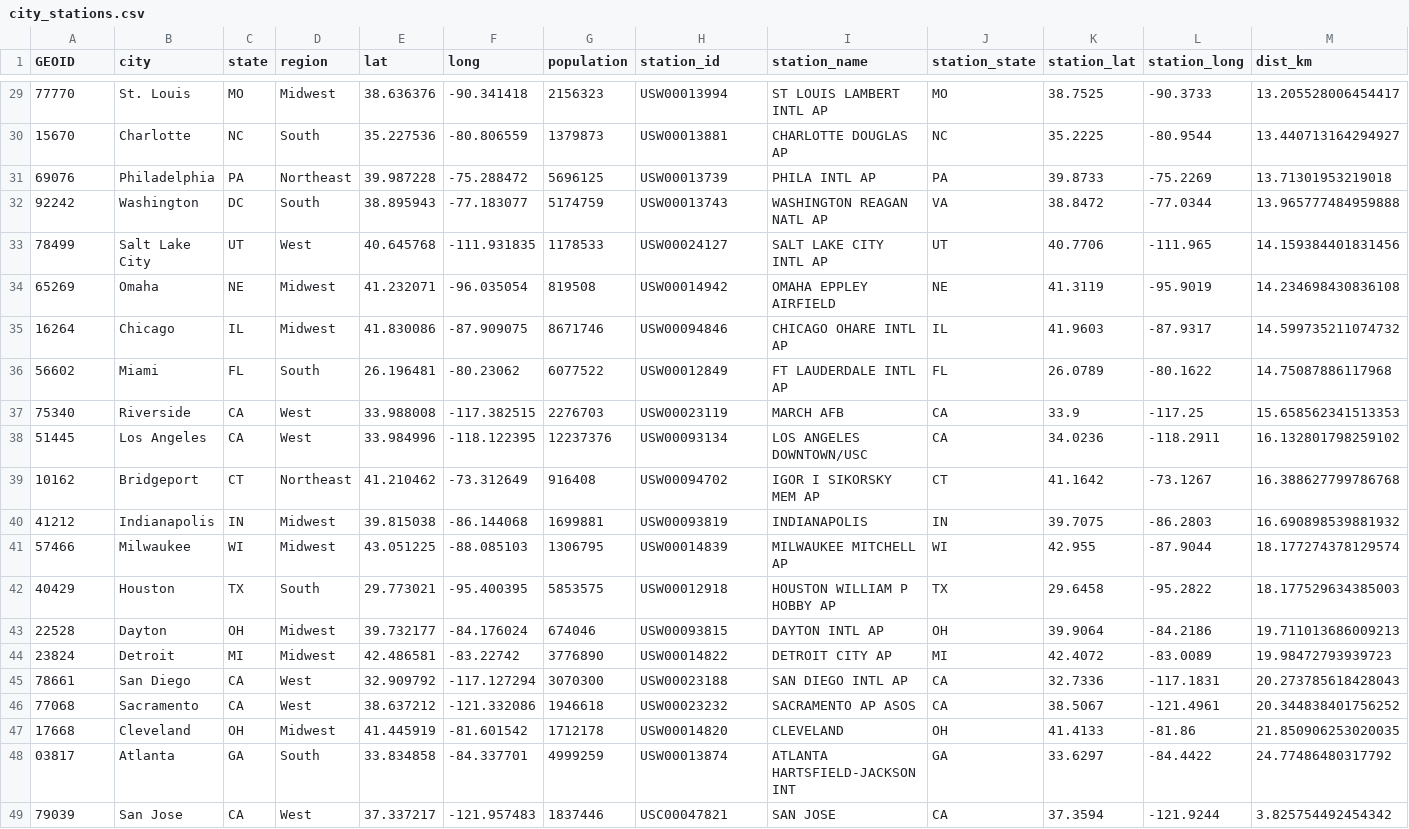
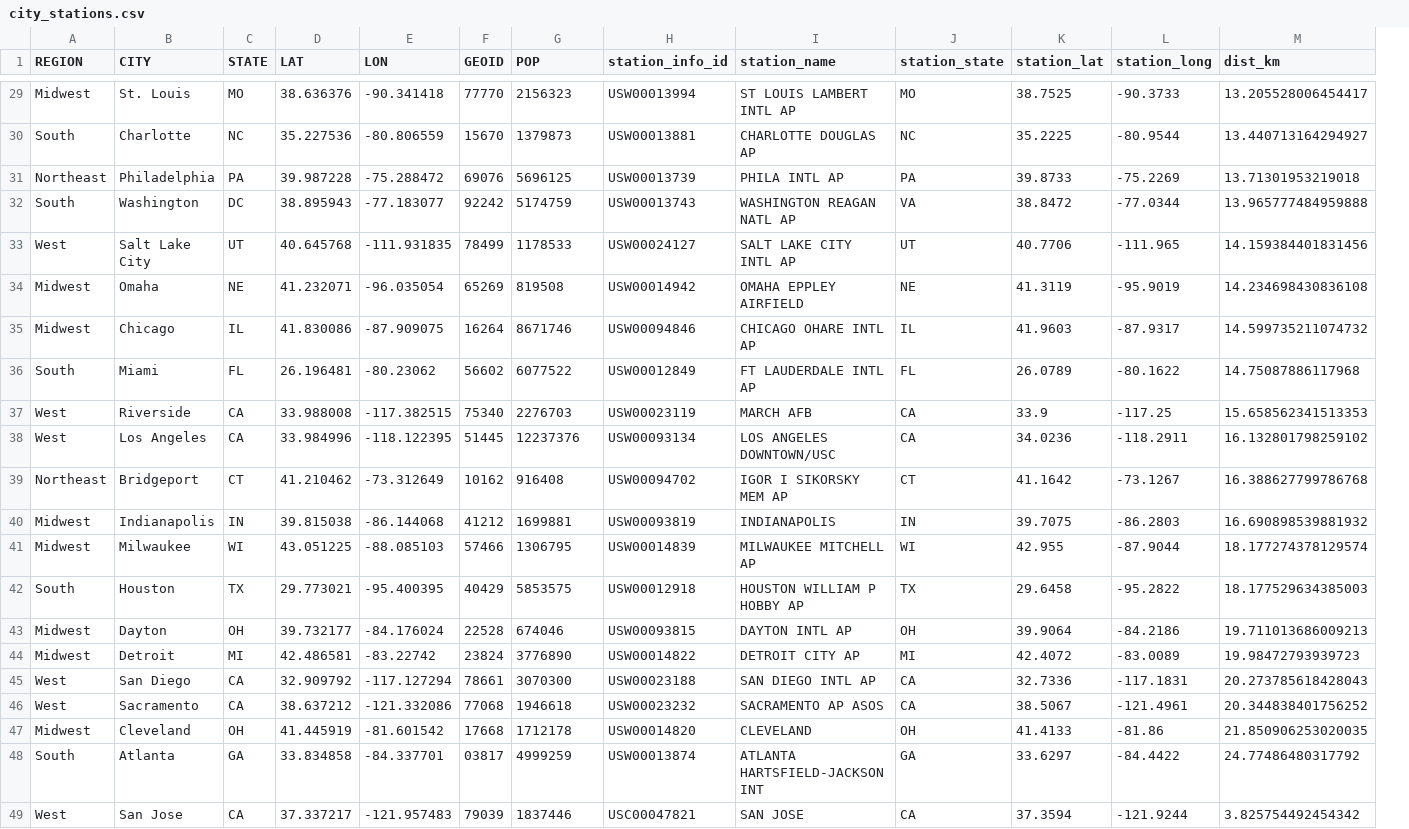
Before and after one commit to rstagner/Climate_App_Project, a CSV file: data/city_stations.csv, drawn as a sheet; only a part is shown, gaps mark what is left out; removed rows and columns are numbered as before the commit, all else as after; the diff covers the shown part only; the diff names each change by its address in the sheet, - before the commit and + after, or states it on an @@ line.

Commit message:
rename city_stations columns to match config and save outputs

```diff
--- a/data/city_stations.csv
+++ b/data/city_stations.csv
-column D (region), rows 29-49: Midwest | South | Northeast | South | West | Midwest | Midwest | South | West | West | Northeast | Midwest | Midwest | South | Midwest | Midwest | West | West | Midwest | South | West
+column F (GEOID), rows 29-49: 77770 | 15670 | 69076 | 92242 | 78499 | 65269 | 16264 | 56602 | 75340 | 51445 | 10162 | 41212 | 57466 | 40429 | 22528 | 23824 | 78661 | 77068 | 17668 | 03817 | 79039
-A1: GEOID
+A1: REGION
-B1: city
+B1: CITY
-C1: state
+C1: STATE
-D1: lat
+D1: LAT
-E1: long
+E1: LON
-G1: population
+G1: POP
-H1: station_id
+H1: station_info_id
-A29 (REGION): 77770
+A29 (REGION): Midwest
-A30 (REGION): 15670
+A30 (REGION): South
-A31 (REGION): 69076
+A31 (REGION): Northeast
-A32 (REGION): 92242
+A32 (REGION): South
-A33 (REGION): 78499
+A33 (REGION): West
-A34 (REGION): 65269
+A34 (REGION): Midwest
-A35 (REGION): 16264
+A35 (REGION): Midwest
-A36 (REGION): 56602
+A36 (REGION): South
-A37 (REGION): 75340
+A37 (REGION): West
-A38 (REGION): 51445
+A38 (REGION): West
-A39 (REGION): 10162
+A39 (REGION): Northeast
-A40 (REGION): 41212
+A40 (REGION): Midwest
-A41 (REGION): 57466
+A41 (REGION): Midwest
-A42 (REGION): 40429
+A42 (REGION): South
-A43 (REGION): 22528
+A43 (REGION): Midwest
-A44 (REGION): 23824
+A44 (REGION): Midwest
-A45 (REGION): 78661
+A45 (REGION): West
-A46 (REGION): 77068
+A46 (REGION): West
-A47 (REGION): 17668
+A47 (REGION): Midwest
-A48 (REGION): 03817
+A48 (REGION): South
-A49 (REGION): 79039
+A49 (REGION): West
```
Also changed, not shown: 27 edited cells elsewhere in this file, 2 other files.
